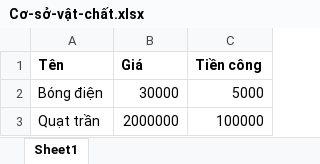
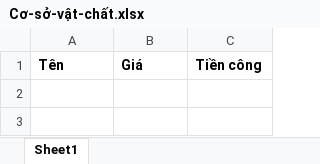
Before and after one commit to ThanhHoai511/QuanLyKiTucXa, an Excel workbook: public/Cơ-sở-vật-chất.xlsx, sheet Sheet1, drawn as a sheet; values as stored, in another font and other column widths than the file's, no borders; charts and pictures not drawn; the diff names each change by its address in the sheet, - before the commit and + after, or states it on an @@ line.

```diff
--- a/public/Cơ-sở-vật-chất.xlsx (sheet Sheet1)
+++ b/public/Cơ-sở-vật-chất.xlsx (sheet Sheet1)
-row 2: Bóng điện | 30000 | 5000
-row 3: Quạt trần | 2000000 | 100000
```
Also changed, not shown: charts or pictures, 54 other files.
